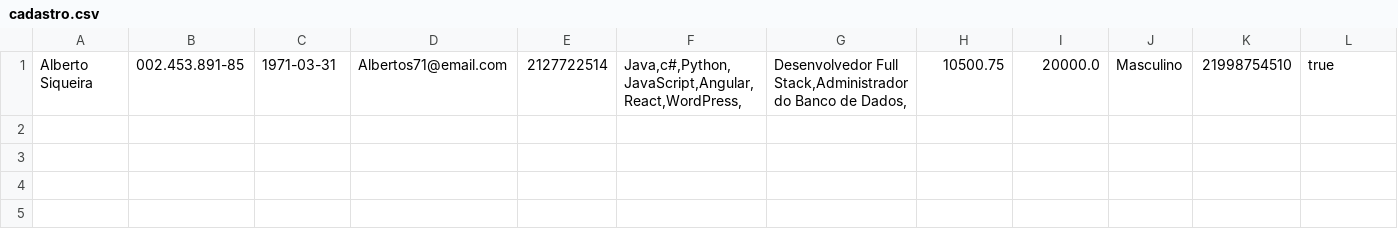
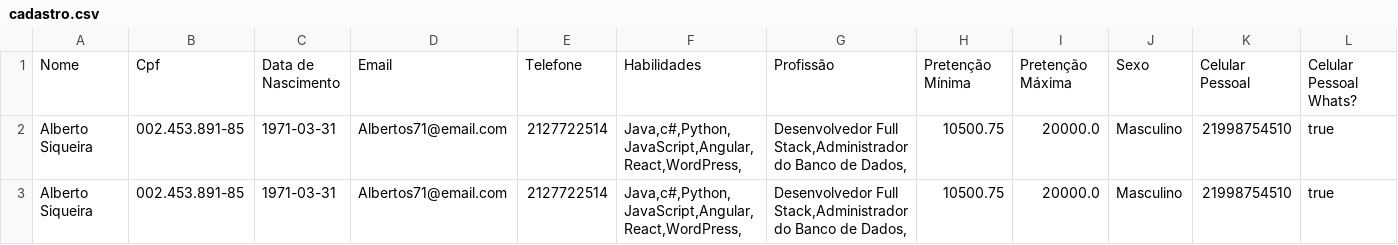
Before and after one commit to vasconcelos3011/MJV--SCHOOL-JAVA-Jobby, a CSV file: arquivo/cadastro.csv, drawn as a sheet; only a part is shown; rows hold the shown columns only; the diff names each change by its address in the sheet, - before the commit and + after, or states it on an @@ line.

Commit message:
Cabecalho do Arquivo

```diff
--- a/arquivo/cadastro.csv
+++ b/arquivo/cadastro.csv
+row 1: Nome | Cpf | Data de Nascimento | Email | Telefone | Habilidades | Profissão | Pretenção Mínima | Pretenção Máxima | Sexo | Celular Pessoal | Celular Pessoal Whats?
+row 2: Alberto Siqueira | 002.453.891-85 | 1971-03-31 | Albertos71@email.com | 2127722514 | Java,c#,Python,JavaScript,Angular,React,WordPress, | Desenvolvedor Full Stack,Administrador do Banco de Dados, | 10500.75 | 20000.0 | Masculino | 21998754510 | true
```
Also changed, not shown: 1 other file.
